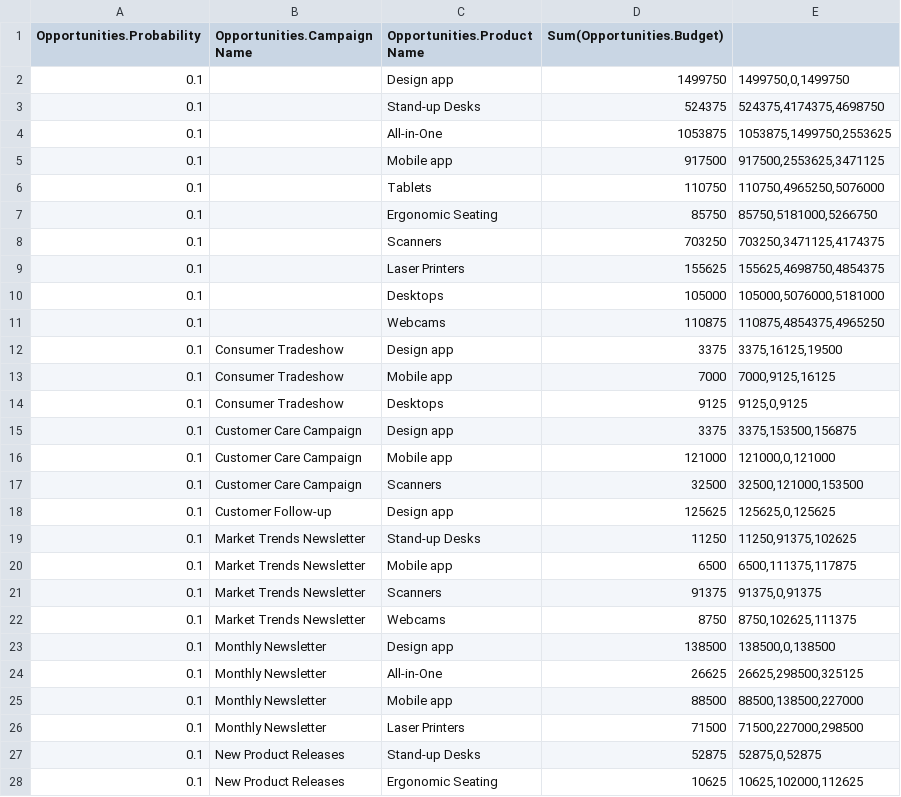
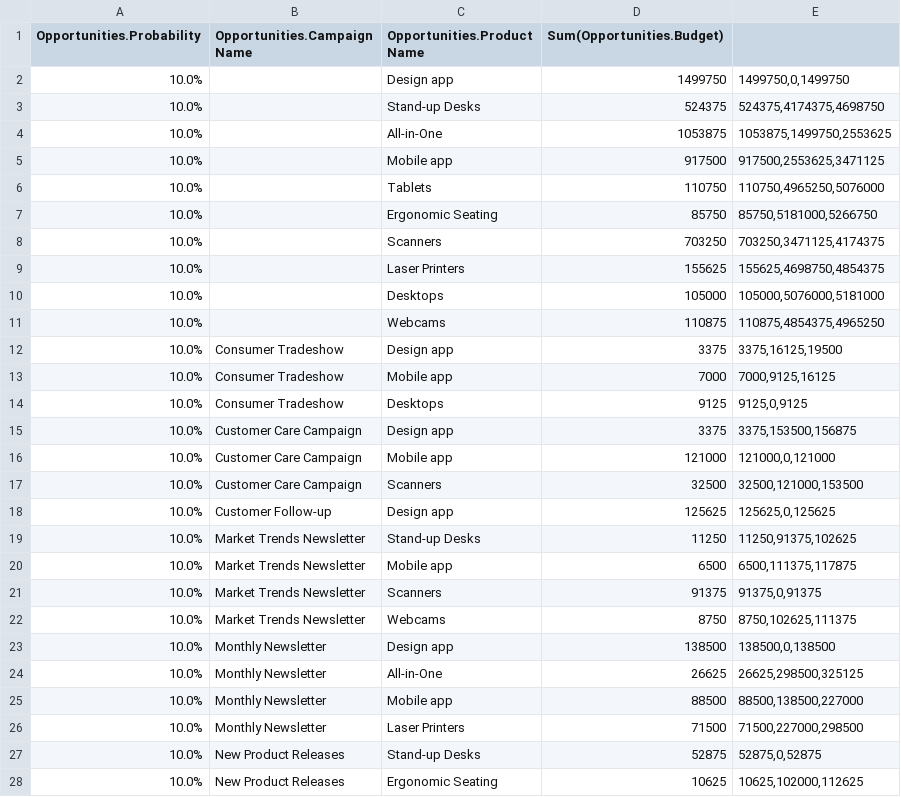
Before and after one commit to vikramravi13/ChartsWebCsvAndConfig, a CSV file: Charts_InterimSum_Matrix_OrgStore_inforiver_charts_data.csv, drawn as a sheet; only a part is shown; the diff covers the shown part only.

```diff
--- a/Charts_InterimSum_Matrix_OrgStore_inforiver_charts_data.csv
+++ b/Charts_InterimSum_Matrix_OrgStore_inforiver_charts_data.csv
@@ -1,28 +1,28 @@
 Opportunities.Probability,Opportunities.Campaign Name,Opportunities.Product Name,Sum(Opportunities.Budget),
-0.1,,Design app,1499750,"1499750,0,1499750"
-0.1,,Stand-up Desks,524375,"524375,4174375,4698750"
-0.1,,All-in-One,1053875,"1053875,1499750,2553625"
-0.1,,Mobile app,917500,"917500,2553625,3471125"
-0.1,,Tablets,110750,"110750,4965250,5076000"
-0.1,,Ergonomic Seating,85750,"85750,5181000,5266750"
-0.1,,Scanners,703250,"703250,3471125,4174375"
-0.1,,Laser Printers,155625,"155625,4698750,4854375"
-0.1,,Desktops,105000,"105000,5076000,5181000"
-0.1,,Webcams,110875,"110875,4854375,4965250"
-0.1,Consumer Tradeshow,Design app,3375,"3375,16125,19500"
-0.1,Consumer Tradeshow,Mobile app,7000,"7000,9125,16125"
-0.1,Consumer Tradeshow,Desktops,9125,"9125,0,9125"
-0.1,Customer Care Campaign,Design app,3375,"3375,153500,156875"
-0.1,Customer Care Campaign,Mobile app,121000,"121000,0,121000"
-0.1,Customer Care Campaign,Scanners,32500,"32500,121000,153500"
-0.1,Customer Follow-up,Design app,125625,"125625,0,125625"
-0.1,Market Trends Newsletter,Stand-up Desks,11250,"11250,91375,102625"
-0.1,Market Trends Newsletter,Mobile app,6500,"6500,111375,117875"
-0.1,Market Trends Newsletter,Scanners,91375,"91375,0,91375"
-0.1,Market Trends Newsletter,Webcams,8750,"8750,102625,111375"
-0.1,Monthly Newsletter,Design app,138500,"138500,0,138500"
-0.1,Monthly Newsletter,All-in-One,26625,"26625,298500,325125"
-0.1,Monthly Newsletter,Mobile app,88500,"88500,138500,227000"
-0.1,Monthly Newsletter,Laser Printers,71500,"71500,227000,298500"
-0.1,New Product Releases,Stand-up Desks,52875,"52875,0,52875"
-0.1,New Product Releases,Ergonomic Seating,10625,"10625,102000,112625"
+10.0%,,Design app,1499750,"1499750,0,1499750"
+10.0%,,Stand-up Desks,524375,"524375,4174375,4698750"
+10.0%,,All-in-One,1053875,"1053875,1499750,2553625"
+10.0%,,Mobile app,917500,"917500,2553625,3471125"
+10.0%,,Tablets,110750,"110750,4965250,5076000"
+10.0%,,Ergonomic Seating,85750,"85750,5181000,5266750"
+10.0%,,Scanners,703250,"703250,3471125,4174375"
+10.0%,,Laser Printers,155625,"155625,4698750,4854375"
+10.0%,,Desktops,105000,"105000,5076000,5181000"
+10.0%,,Webcams,110875,"110875,4854375,4965250"
+10.0%,Consumer Tradeshow,Design app,3375,"3375,16125,19500"
+10.0%,Consumer Tradeshow,Mobile app,7000,"7000,9125,16125"
+10.0%,Consumer Tradeshow,Desktops,9125,"9125,0,9125"
+10.0%,Customer Care Campaign,Design app,3375,"3375,153500,156875"
+10.0%,Customer Care Campaign,Mobile app,121000,"121000,0,121000"
+10.0%,Customer Care Campaign,Scanners,32500,"32500,121000,153500"
+10.0%,Customer Follow-up,Design app,125625,"125625,0,125625"
+10.0%,Market Trends Newsletter,Stand-up Desks,11250,"11250,91375,102625"
+10.0%,Market Trends Newsletter,Mobile app,6500,"6500,111375,117875"
+10.0%,Market Trends Newsletter,Scanners,91375,"91375,0,91375"
+10.0%,Market Trends Newsletter,Webcams,8750,"8750,102625,111375"
+10.0%,Monthly Newsletter,Design app,138500,"138500,0,138500"
+10.0%,Monthly Newsletter,All-in-One,26625,"26625,298500,325125"
+10.0%,Monthly Newsletter,Mobile app,88500,"88500,138500,227000"
+10.0%,Monthly Newsletter,Laser Printers,71500,"71500,227000,298500"
+10.0%,New Product Releases,Stand-up Desks,52875,"52875,0,52875"
+10.0%,New Product Releases,Ergonomic Seating,10625,"10625,102000,112625"
```
Also changed, not shown: 130 edited cells elsewhere in this file, 1 other file.
